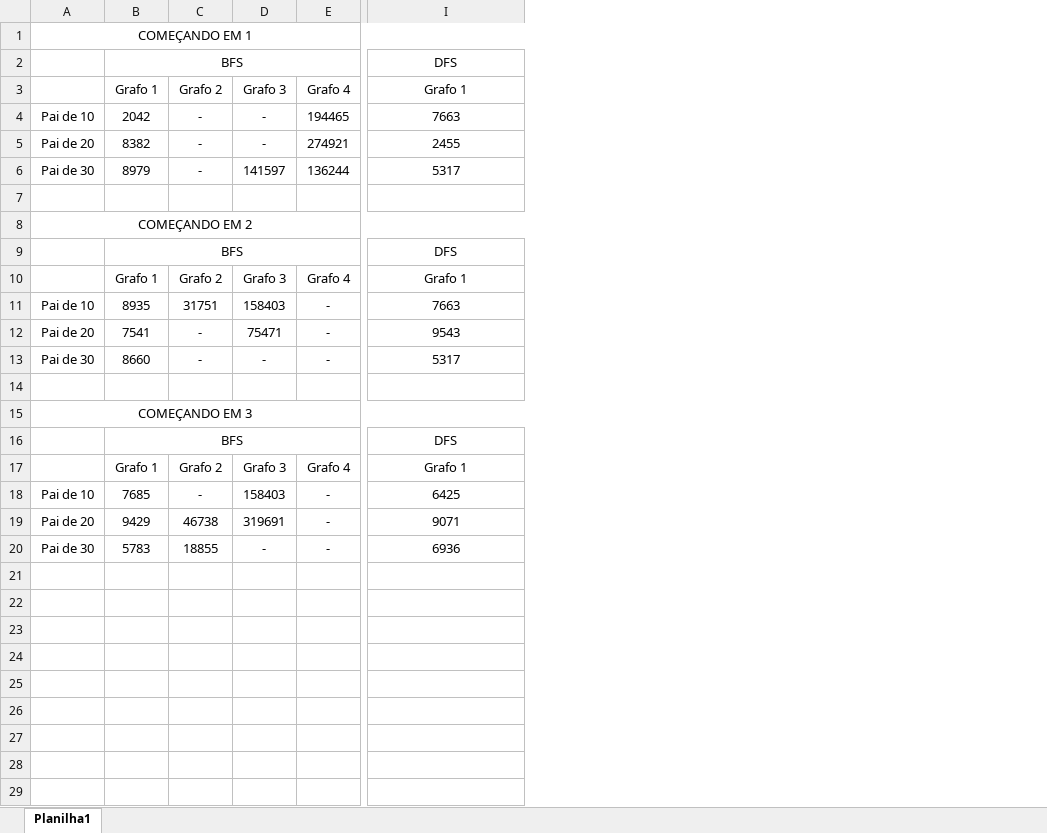
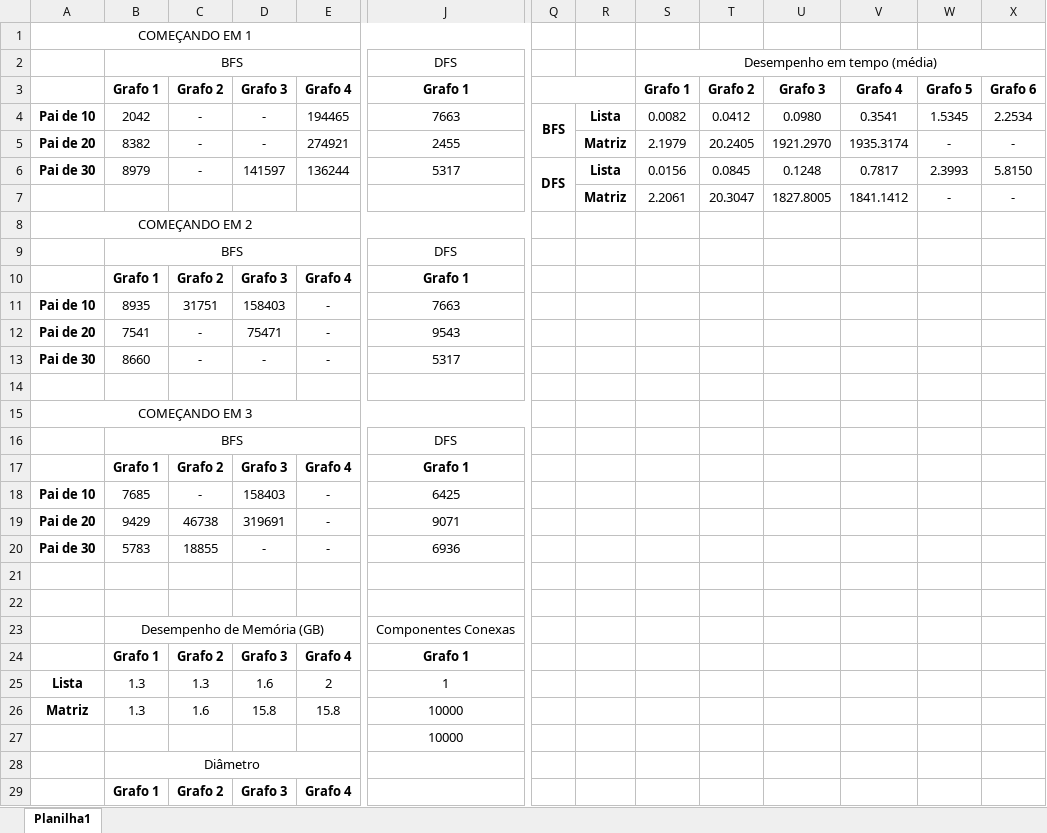
Before and after one commit to hugo-antunes19/TP1_Grafos, an Excel workbook: Tabelas_Relatório.xlsx, sheet Planilha1, drawn as a sheet; only a part is shown, gaps mark what is left out; values as stored, in another font and other column widths than the file's, no borders; charts and pictures not drawn; addresses are those after the commit; rows hold the shown columns only; the diff covers the shown part only; the diff names each change by its address in the sheet, - before the commit and + after, or states it on an @@ line.

Commit message:
Add files via upload

```diff
--- a/Tabelas_Relatório.xlsx (sheet Planilha1)
+++ b/Tabelas_Relatório.xlsx (sheet Planilha1)
+column Q, rows 4-6: BFS |  | DFS
+column R, rows 4-7: Lista | Matriz | Lista | Matriz
+column S, rows 2-7: Desempenho em tempo (média) | Grafo 1 | 0.0082 | 2.1979 | 0.0156 | 2.2061
+column T, rows 3-7: Grafo 2 | 0.0412 | 20.2405 | 0.0845 | 20.3047
+column U, rows 3-7: Grafo 3 | 0.0980 | 1921.2970 | 0.1248 | 1827.8005
+column V, rows 3-7: Grafo 4 | 0.3541 | 1935.3174 | 0.7817 | 1841.1412
+column W, rows 3-7: Grafo 5 | 1.5345 | - | 2.3993 | -
+column X, rows 3-7: Grafo 6 | 2.2534 | - | 5.8150 | -
-B3:E3 bold: off
+B3:E3 bold: on
-J3 bold: off
+J3 bold: on
-A4:A6 bold: off
+A4:A6 bold: on
-row 7: (empty)
+row 7:  |  |  |  |  |  |  | Matriz | 2.2061 | 20.3047 | 1827.8005 | 1841.1412 | - | -
-B10:E10 bold: off
+B10:E10 bold: on
-J10 bold: off
+J10 bold: on
-A11:A13 bold: off
+A11:A13 bold: on
-B17:E17 bold: off
+B17:E17 bold: on
-J17 bold: off
+J17 bold: on
-A18:A20 bold: off
+A18:A20 bold: on
+row 21: (empty)
+row 22: (empty)
+row 23:  | Desempenho de Memória (GB) |  |  |  | Componentes Conexas
+row 24:  | Grafo 1 | Grafo 2 | Grafo 3 | Grafo 4 | Grafo 1
+row 25: Lista | 1.3 | 1.3 | 1.6 | 2 | 1
+row 26: Matriz | 1.3 | 1.6 | 15.8 | 15.8 | 10000
+row 27:  |  |  |  |  | 10000
+row 28:  | Diâmetro
+row 29:  | Grafo 1 | Grafo 2 | Grafo 3 | Grafo 4
```
Also changed, not shown: 8 added rows, 2 added columns and cell formats elsewhere in this sheet, charts or pictures.
